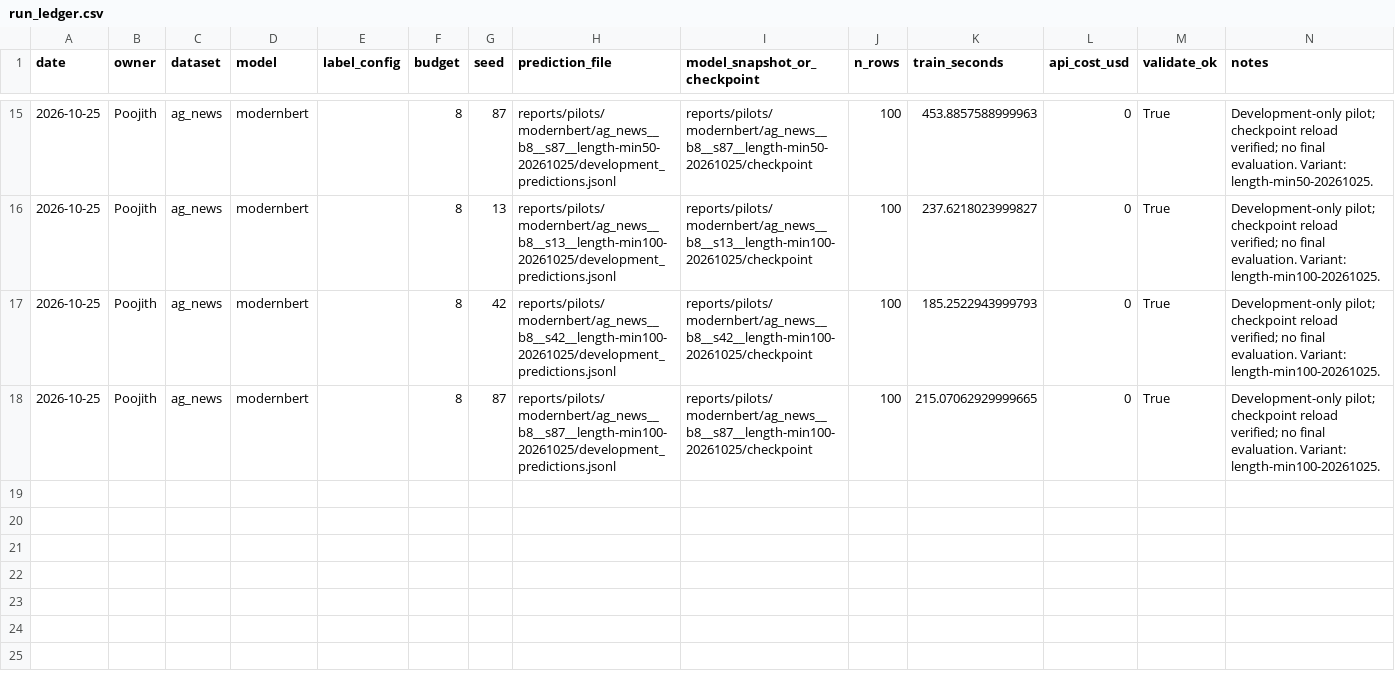
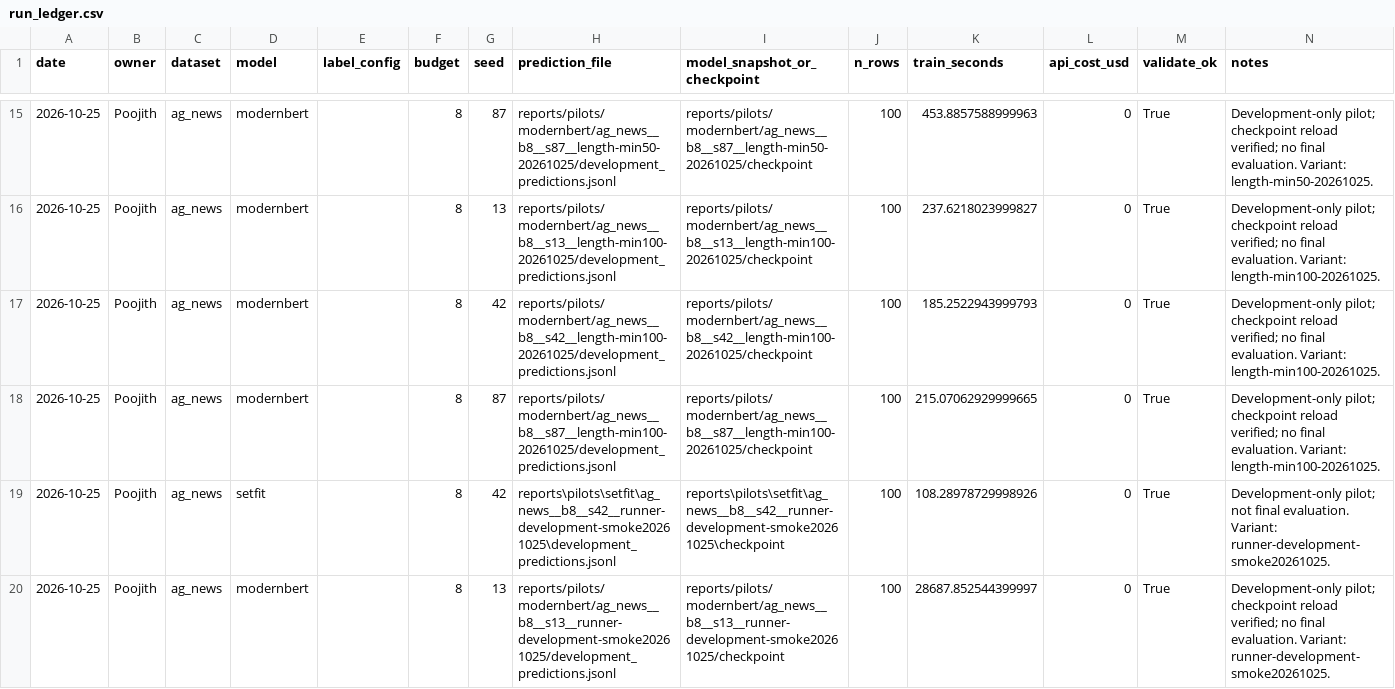
Before and after one commit to Poojithcodes/jev-calibration-study, a CSV file: docs/run_ledger.csv, drawn as a sheet; only a part is shown, gaps mark what is left out.

Commit message:
Add unified encoder runner with frozen final-evaluation gates

```diff
--- a/docs/run_ledger.csv
+++ b/docs/run_ledger.csv
@@ -18 +18,3 @@ date,owner,dataset,model,label_config,budget,seed,prediction_file,model_snapshot
 2026-10-25,Poojith,ag_news,modernbert,,8,87,reports/pilots/modernbert/ag_news__b8__s87__length-min100-20261025/development_predictions.jsonl,reports/pilots/modernbert/ag_news__b8__s87__length-min100-20261025/checkpoint,100,215.07062929999665,0,True,Development-only pilot; checkpoint reload verified; no final evaluation. Variant: length-min100-20261025.
+2026-10-25,Poojith,ag_news,setfit,,8,42,reports\pilots\setfit\ag_news__b8__s42__runner-development-smoke20261025\development_predictions.jsonl,reports\pilots\setfit\ag_news__b8__s42__runner-development-smoke20261025\checkpoint,100,108.28978729998926,0,True,Development-only pilot; not final evaluation. Variant: runner-development-smoke20261025.
+2026-10-25,Poojith,ag_news,modernbert,,8,13,reports/pilots/modernbert/ag_news__b8__s13__runner-development-smoke20261025/development_predictions.jsonl,reports/pilots/modernbert/ag_news__b8__s13__runner-development-smoke20261025/checkpoint,100,28687.852544399997,0,True,Development-only pilot; checkpoint reload verified; no final evaluation. Variant: runner-development-smoke20261025.
```
Also changed, not shown: 31 other files.
